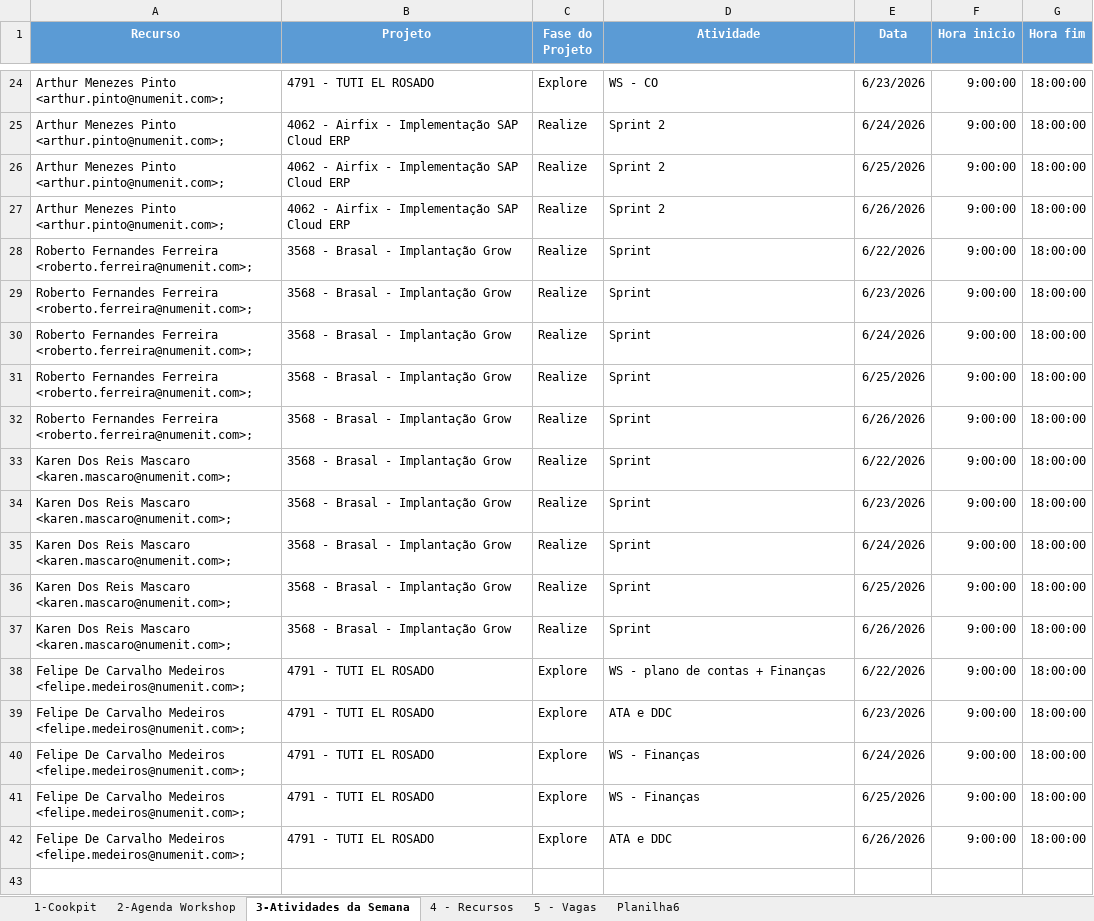
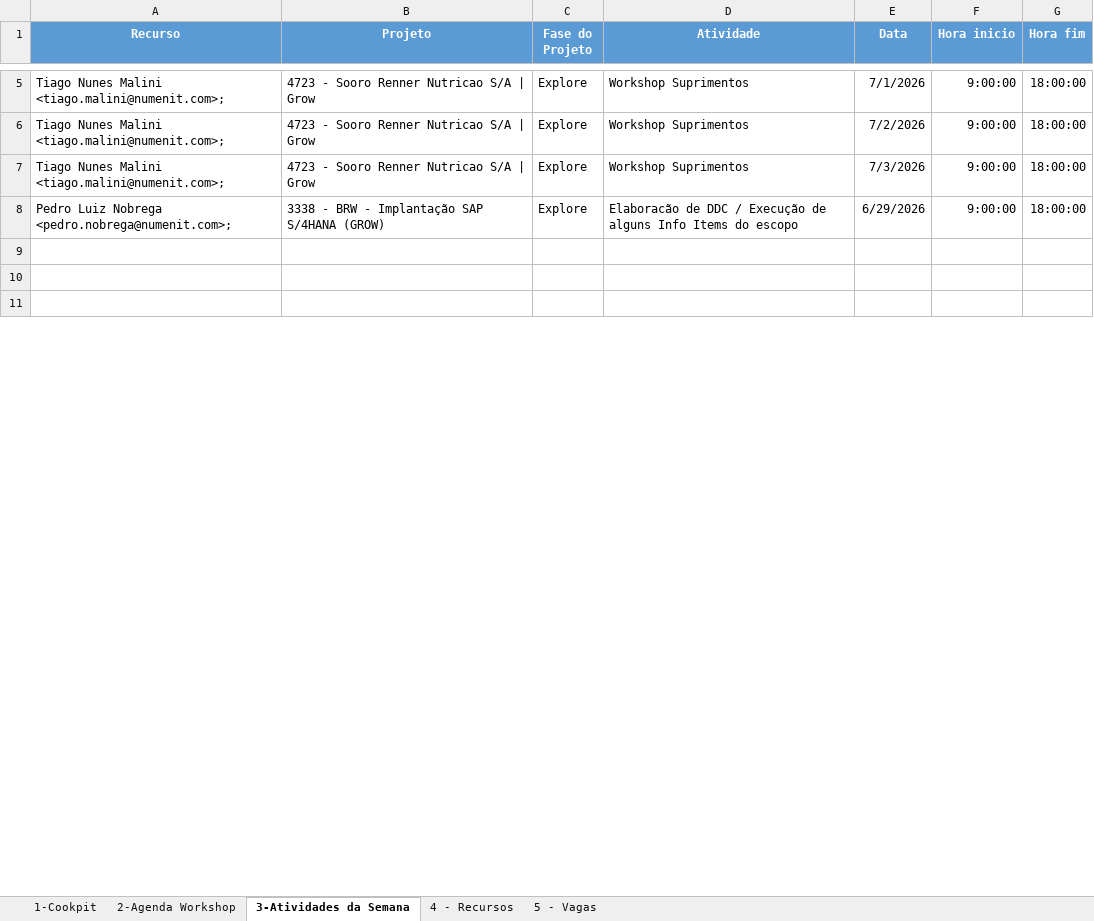
Before and after one commit to giovannaz-ctrl/Recursos, an Excel workbook: alocacao_controle_otimizado.xlsx, sheet 3-Atividades da Semana, drawn as a sheet; only a part is shown, gaps mark what is left out; the shorter side is filled out with more unchanged rows; values as stored, in another font and other column widths than the file's, no borders; removed rows and columns are numbered as before the commit, all else as after; the diff covers the shown part only; the diff names each change by its address in the sheet, - before the commit and + after, or states it on an @@ line.

```diff
--- a/alocacao_controle_otimizado.xlsx (sheet 3-Atividades da Semana)
+++ b/alocacao_controle_otimizado.xlsx (sheet 3-Atividades da Semana)
-sheet tab: Planilha6
-A5 (Recurso): Arthur Menezes Pinto <arthur.pinto@numenit.com>;
+A5 (Recurso): Tiago Nunes Malini <tiago.malini@numenit.com>;
-B5 (Projeto): 4791 - TUTI EL ROSADO
+B5 (Projeto): 4723 - Sooro Renner Nutricao S/A | Grow
-D5 (Atividade): WS - CO
+D5 (Atividade): Workshop Suprimentos
-E5 (Data): 6/23/2026
+E5 (Data): 7/1/2026
-row 25: Arthur Menezes Pinto <arthur.pinto@numenit.com>; | 4062 - Airfix - Implementação SAP Cloud ERP | Realize | Sprint 2 | 6/24/2026 | 9:00:00 | 18:00:00
-row 26: Arthur Menezes Pinto <arthur.pinto@numenit.com>; | 4062 - Airfix - Implementação SAP Cloud ERP | Realize | Sprint 2 | 6/25/2026 | 9:00:00 | 18:00:00
-row 27: Arthur Menezes Pinto <arthur.pinto@numenit.com>; | 4062 - Airfix - Implementação SAP Cloud ERP | Realize | Sprint 2 | 6/26/2026 | 9:00:00 | 18:00:00
-row 28: Roberto Fernandes Ferreira <roberto.ferreira@numenit.com>; | 3568 - Brasal - Implantação Grow | Realize | Sprint | 6/22/2026 | 9:00:00 | 18:00:00
-row 29: Roberto Fernandes Ferreira <roberto.ferreira@numenit.com>; | 3568 - Brasal - Implantação Grow | Realize | Sprint | 6/23/2026 | 9:00:00 | 18:00:00
-row 30: Roberto Fernandes Ferreira <roberto.ferreira@numenit.com>; | 3568 - Brasal - Implantação Grow | Realize | Sprint | 6/24/2026 | 9:00:00 | 18:00:00
-row 31: Roberto Fernandes Ferreira <roberto.ferreira@numenit.com>; | 3568 - Brasal - Implantação Grow | Realize | Sprint | 6/25/2026 | 9:00:00 | 18:00:00
-row 32: Roberto Fernandes Ferreira <roberto.ferreira@numenit.com>; | 3568 - Brasal - Implantação Grow | Realize | Sprint | 6/26/2026 | 9:00:00 | 18:00:00
-row 33: Karen Dos Reis Mascaro <karen.mascaro@numenit.com>; | 3568 - Brasal - Implantação Grow | Realize | Sprint | 6/22/2026 | 9:00:00 | 18:00:00
-row 34: Karen Dos Reis Mascaro <karen.mascaro@numenit.com>; | 3568 - Brasal - Implantação Grow | Realize | Sprint | 6/23/2026 | 9:00:00 | 18:00:00
-row 35: Karen Dos Reis Mascaro <karen.mascaro@numenit.com>; | 3568 - Brasal - Implantação Grow | Realize | Sprint | 6/24/2026 | 9:00:00 | 18:00:00
-row 36: Karen Dos Reis Mascaro <karen.mascaro@numenit.com>; | 3568 - Brasal - Implantação Grow | Realize | Sprint | 6/25/2026 | 9:00:00 | 18:00:00
-row 37: Karen Dos Reis Mascaro <karen.mascaro@numenit.com>; | 3568 - Brasal - Implantação Grow | Realize | Sprint | 6/26/2026 | 9:00:00 | 18:00:00
-A6:A7 (Recurso): Felipe De Carvalho Medeiros <felipe.medeiros@numenit.com>;
+A6:A7 (Recurso): Tiago Nunes Malini <tiago.malini@numenit.com>;
-B6:B7 (Projeto): 4791 - TUTI EL ROSADO
+B6:B7 (Projeto): 4723 - Sooro Renner Nutricao S/A | Grow
-D6 (Atividade): WS - plano de contas + Finanças
+D6 (Atividade): Workshop Suprimentos
-E6 (Data): 6/22/2026
+E6 (Data): 7/2/2026
-D7 (Atividade): ATA e DDC
+D7 (Atividade): Workshop Suprimentos
-E7 (Data): 6/23/2026
+E7 (Data): 7/3/2026
-A8 (Recurso): Felipe De Carvalho Medeiros <felipe.medeiros@numenit.com>;
+A8 (Recurso): Pedro Luiz Nobrega <pedro.nobrega@numenit.com>;
-B8 (Projeto): 4791 - TUTI EL ROSADO
+B8 (Projeto): 3338 - BRW - Implantação SAP S/4HANA (GROW)
-D8 (Atividade): WS - Finanças
+D8 (Atividade): Elaboracão de DDC / Execução de alguns Info Items do escopo
-E8 (Data): 6/24/2026
+E8 (Data): 6/29/2026
-row 41: Felipe De Carvalho Medeiros <felipe.medeiros@numenit.com>; | 4791 - TUTI EL ROSADO | Explore | WS - Finanças | 6/25/2026 | 9:00:00 | 18:00:00
-row 42: Felipe De Carvalho Medeiros <felipe.medeiros@numenit.com>; | 4791 - TUTI EL ROSADO | Explore | ATA e DDC | 6/26/2026 | 9:00:00 | 18:00:00
```
Also changed, not shown: other rows of this sheet, sheet 1-Cookpit, sheet 4 - Recursos.
